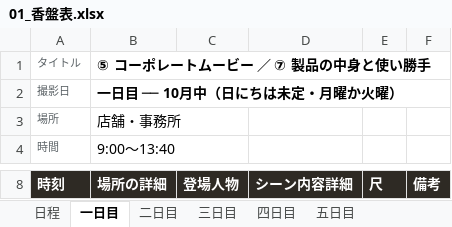
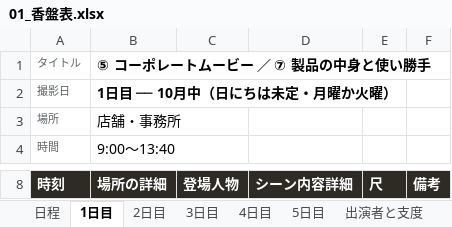
Before and after one commit to Shiori0415/dougaseisaku, an Excel workbook: pdf/01_香盤表.xlsx, sheet 1日目, drawn as a sheet; only a part is shown, gaps mark what is left out; values as stored, in another font and other column widths than the file's, no borders; the diff names each change by its address in the sheet, - before the commit and + after, or states it on an @@ line.

```diff
--- a/pdf/01_香盤表.xlsx (sheet 1日目)
+++ b/pdf/01_香盤表.xlsx (sheet 1日目)
-sheet tab: 一日目
+sheet tab: 1日目
-sheet tab: 二日目
+sheet tab: 2日目
-sheet tab: 三日目
+sheet tab: 3日目
-sheet tab: 四日目
+sheet tab: 4日目
-sheet tab: 五日目
+sheet tab: 5日目
-B2 (場所の詳細): 一日目 ── 10月中（日にちは未定・月曜か火曜）
+B2 (場所の詳細): 1日目 ── 10月中（日にちは未定・月曜か火曜）
```
Also changed, not shown: sheet 出演者と支度, sheet 日程, sheet 2日目, sheet 3日目, sheet 4日目, sheet 5日目, 18 other files.
